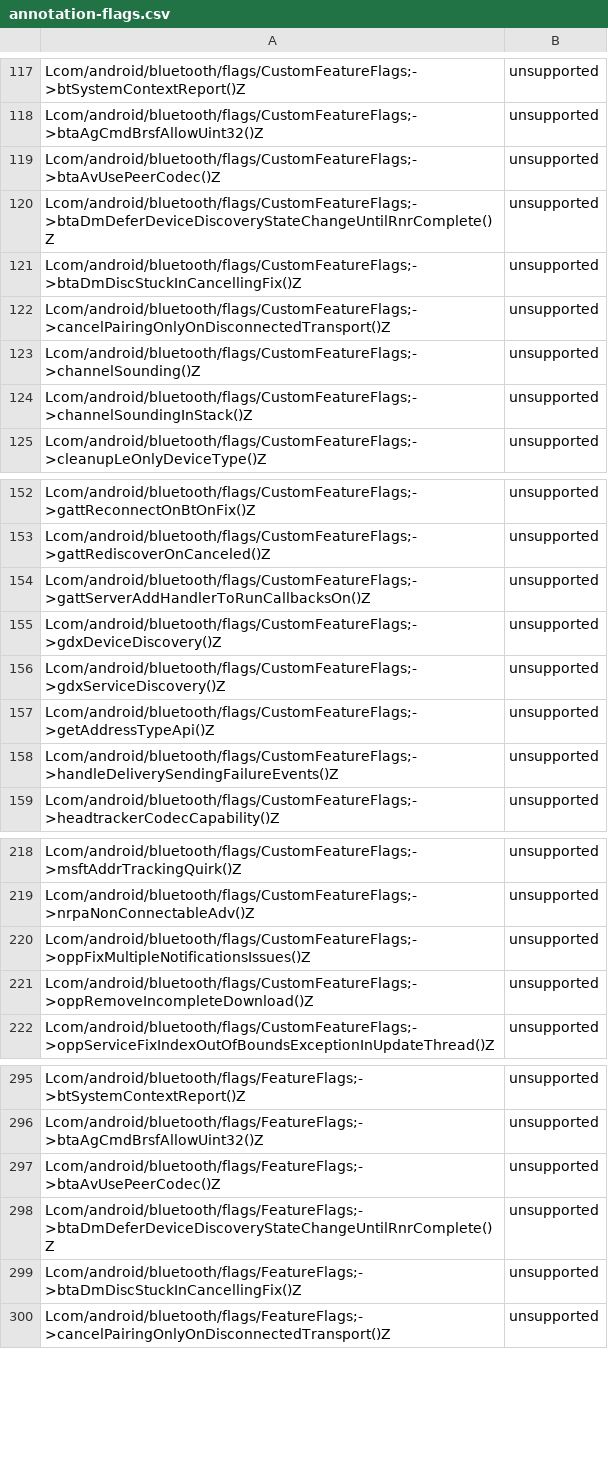
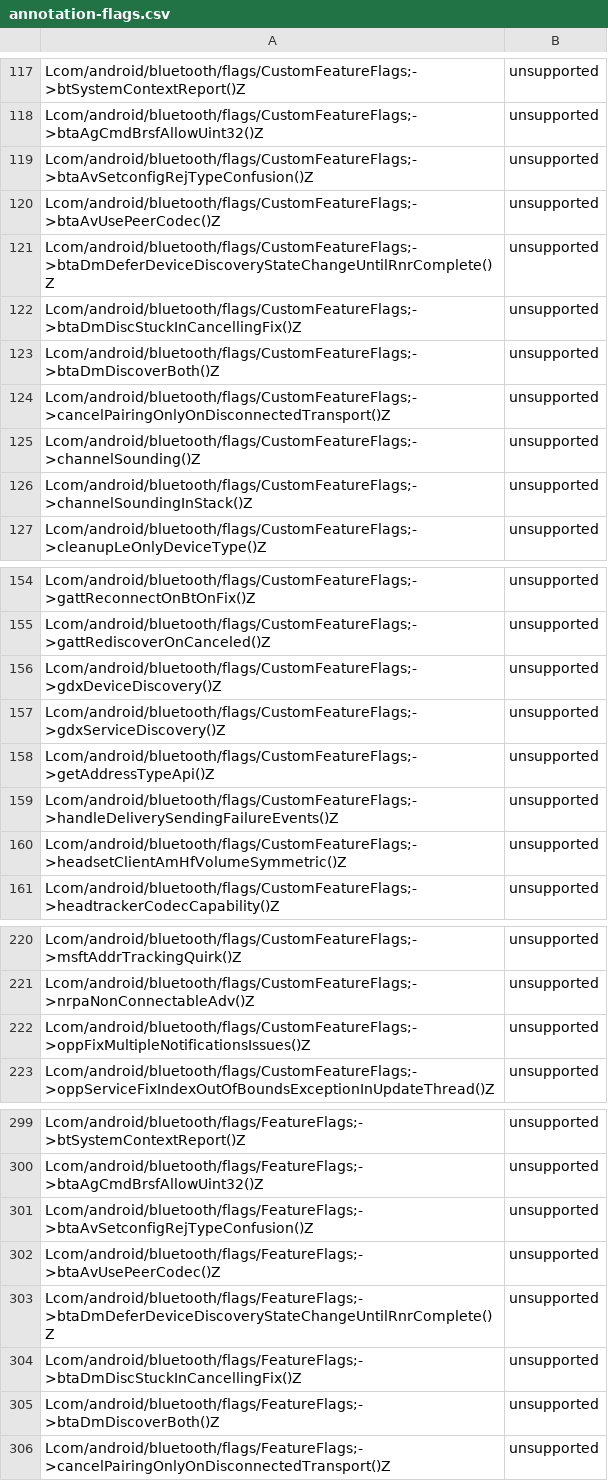
Before and after one commit to msft-mirror-aosp/platform.prebuilts.module_sdk.Bluetooth, a CSV file: current/hiddenapi/annotation-flags.csv, drawn as a sheet; only a part is shown, gaps mark what is left out; the diff covers the shown part only.

Commit message:
RESTRICT AUTOMERGE Drop prebuilt files to Android source tree.
The following files have been updated as part of this change:

current/Android.bp
current/snapshot-creation-build-number.txt
current/sdk_library/system/framework-bluetooth-removed.txt
current/sdk_library/system/framework-bluetooth-stubs.jar
current/sdk_library/system/framework-bluetooth.srcjar
current/sdk_library/system/framework-bluetooth.txt
current/sdk_library/system/framework-bluetooth_annotations.zip
current/sdk_library/module-lib/framework-bluetooth-removed.txt
current/sdk_library/module-lib/framework-bluetooth-stubs.jar
current/sdk_library/module-lib/framework-bluetooth.srcjar
current/sdk_library/module-lib/framework-bluetooth.txt
current/sdk_library/module-lib/framework-bluetooth_annotations.zip
current/sdk_library/public/framework-bluetooth-removed.txt
current/sdk_library/public/framework-bluetooth-stubs.jar
current/sdk_library/public/framework-bluetooth.srcjar
current/sdk_library/public/framework-bluetooth.txt
current/sdk_library/public/framework-bluetooth_annotations.zip
current/hiddenapi/annotation-flags.csv
current/hiddenapi/filtered-flags.csv
current/hiddenapi/filtered-stub-flags.csv
current/hiddenapi/hiddenapi-max-target-o-low-priority.txt
current/hiddenapi/hiddenapi-max-target-r-low-priority.txt
current/hiddenapi/hiddenapi-unsupported.txt
current/hiddenapi/index.csv
current/hiddenapi/metadata.csv
current/hiddenapi/signature-patterns.csv
current/licenses/build/soong/licenses/LICENSE
current/licenses/packages/modules/Bluetooth/NOTICE
current/java_systemserver_libs/snapshot/jars/are/invalid/service-bluetooth.jar
current/compat_configs/bluetooth-compat-config/bluetooth-compat-config_meta.xml
current/compat_configs/bluetoothapk-platform-compat-config/bluetoothapk-platform-compat-config_meta.xml
current/compat_configs/framework-bluetooth-compat-config/framework-bluetooth-compat-config_meta.xml

Built here: ab/11898490

This build IS suitable for public release.

The change is generated with prebuilt drop tool.

Test: presubmit
Bug: 316565579
Change-Id: I5c9ecfa2a102f27f231377f1762dda851e9c41cc

```diff
--- a/current/hiddenapi/annotation-flags.csv
+++ b/current/hiddenapi/annotation-flags.csv
@@ -118,2 +118,3 @@ Lcom/android/bluetooth/flags/CustomFeatureFlags;->btSystemContextReport()Z,unsup
 Lcom/android/bluetooth/flags/CustomFeatureFlags;->btaAgCmdBrsfAllowUint32()Z,unsupported
+Lcom/android/bluetooth/flags/CustomFeatureFlags;->btaAvSetconfigRejTypeConfusion()Z,unsupported
 Lcom/android/bluetooth/flags/CustomFeatureFlags;->btaAvUsePeerCodec()Z,unsupported
@@ -121,2 +122,3 @@ Lcom/android/bluetooth/flags/CustomFeatureFlags;->btaDmDeferDeviceDiscoveryState
 Lcom/android/bluetooth/flags/CustomFeatureFlags;->btaDmDiscStuckInCancellingFix()Z,unsupported
+Lcom/android/bluetooth/flags/CustomFeatureFlags;->btaDmDiscoverBoth()Z,unsupported
 Lcom/android/bluetooth/flags/CustomFeatureFlags;->cancelPairingOnlyOnDisconnectedTransport()Z,unsupported
@@ -153,3 +155,2 @@ Lcom/android/bluetooth/flags/CustomFeatureFlags;->gattReconnectOnBtOnFix()Z,unsu
 Lcom/android/bluetooth/flags/CustomFeatureFlags;->gattRediscoverOnCanceled()Z,unsupported
-Lcom/android/bluetooth/flags/CustomFeatureFlags;->gattServerAddHandlerToRunCallbacksOn()Z,unsupported
 Lcom/android/bluetooth/flags/CustomFeatureFlags;->gdxDeviceDiscovery()Z,unsupported
@@ -158,2 +159,3 @@ Lcom/android/bluetooth/flags/CustomFeatureFlags;->getAddressTypeApi()Z,unsupport
 Lcom/android/bluetooth/flags/CustomFeatureFlags;->handleDeliverySendingFailureEvents()Z,unsupported
+Lcom/android/bluetooth/flags/CustomFeatureFlags;->headsetClientAmHfVolumeSymmetric()Z,unsupported
 Lcom/android/bluetooth/flags/CustomFeatureFlags;->headtrackerCodecCapability()Z,unsupported
@@ -220,3 +222,2 @@ Lcom/android/bluetooth/flags/CustomFeatureFlags;->nrpaNonConnectableAdv()Z,unsup
 Lcom/android/bluetooth/flags/CustomFeatureFlags;->oppFixMultipleNotificationsIssues()Z,unsupported
-Lcom/android/bluetooth/flags/CustomFeatureFlags;->oppRemoveIncompleteDownload()Z,unsupported
 Lcom/android/bluetooth/flags/CustomFeatureFlags;->oppServiceFixIndexOutOfBoundsExceptionInUpdateThread()Z,unsupported
@@ -296,2 +300,3 @@ Lcom/android/bluetooth/flags/FeatureFlags;->btSystemContextReport()Z,unsupported
 Lcom/android/bluetooth/flags/FeatureFlags;->btaAgCmdBrsfAllowUint32()Z,unsupported
+Lcom/android/bluetooth/flags/FeatureFlags;->btaAvSetconfigRejTypeConfusion()Z,unsupported
 Lcom/android/bluetooth/flags/FeatureFlags;->btaAvUsePeerCodec()Z,unsupported
@@ -299,2 +304,3 @@ Lcom/android/bluetooth/flags/FeatureFlags;->btaDmDeferDeviceDiscoveryStateChange
 Lcom/android/bluetooth/flags/FeatureFlags;->btaDmDiscStuckInCancellingFix()Z,unsupported
+Lcom/android/bluetooth/flags/FeatureFlags;->btaDmDiscoverBoth()Z,unsupported
 Lcom/android/bluetooth/flags/FeatureFlags;->cancelPairingOnlyOnDisconnectedTransport()Z,unsupported
```
Also changed, not shown: 19 added rows and 6 removed rows elsewhere in this file, current/hiddenapi/filtered-flags.csv, current/hiddenapi/filtered-stub-flags.csv, 4 other files.
